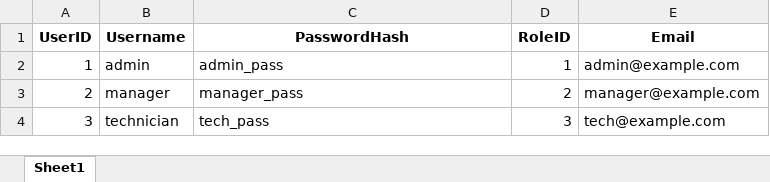
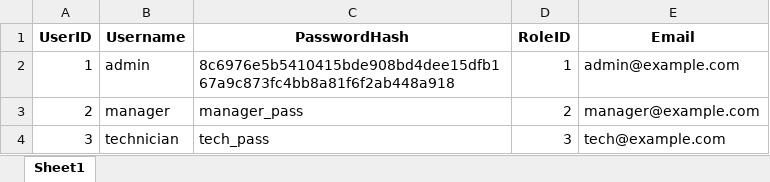
Before and after one commit to AkaGop/PM-Scheduler, an Excel workbook: data/users.xlsx, sheet Sheet1, drawn as a sheet; values as stored, in another font and other column widths than the file's, no borders; the diff names each change by its address in the sheet, - before the commit and + after, or states it on an @@ line.

```diff
--- a/data/users.xlsx (sheet Sheet1)
+++ b/data/users.xlsx (sheet Sheet1)
-C2 (PasswordHash): admin_pass
+C2 (PasswordHash): 8c6976e5b5410415bde908bd4dee15dfb167a9c873fc4bb8a81f6f2ab448a918
```
Also changed, not shown: data/roles.xlsx.
